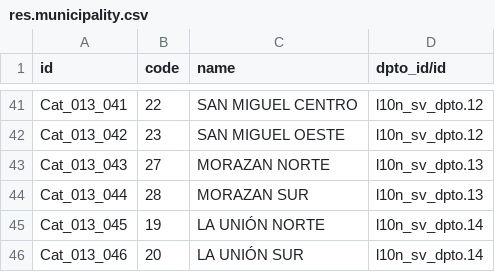
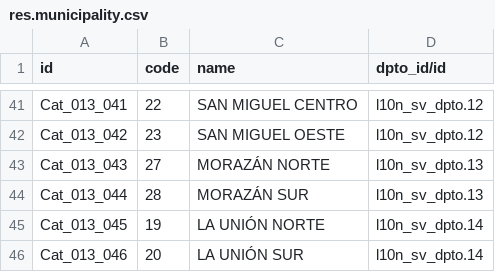
Before and after one commit to informaticaincoe/fe, a CSV file: location/l10n_sv_dpto/data/res.municipality.csv, drawn as a sheet; only a part is shown, gaps mark what is left out.

Commit message:
correccion 2.0

```diff
--- a/location/l10n_sv_dpto/data/res.municipality.csv
+++ b/location/l10n_sv_dpto/data/res.municipality.csv
@@ -42,4 +42,4 @@ Cat_013_041,22,"SAN MIGUEL CENTRO",l10n_sv_dpto.12
 Cat_013_042,23,"SAN MIGUEL OESTE",l10n_sv_dpto.12
-Cat_013_043,27,"MORAZAN NORTE",l10n_sv_dpto.13
-Cat_013_044,28,"MORAZAN SUR",l10n_sv_dpto.13
+Cat_013_043,27,"MORAZÁN NORTE",l10n_sv_dpto.13
+Cat_013_044,28,"MORAZÁN SUR",l10n_sv_dpto.13
 Cat_013_045,19,"LA UNIÓN NORTE",l10n_sv_dpto.14
```
